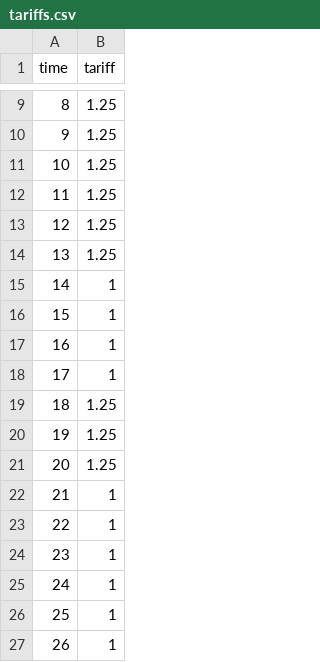
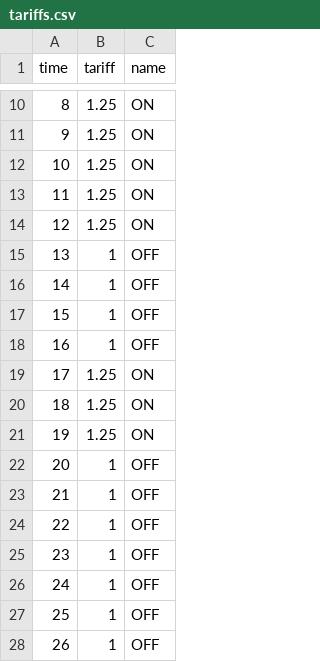
Before and after one commit to GalPerelman/wds-aro, a CSV file: data/sopron/tariffs.csv, drawn as a sheet; only a part is shown, gaps mark what is left out; addresses are those after the commit; the diff covers the shown part only; the diff names each change by its address in the sheet, - before the commit and + after, or states it on an @@ line.

```diff
--- a/data/sopron/tariffs.csv
+++ b/data/sopron/tariffs.csv
+column C (name), rows 10-28: ON | ON | ON | ON | ON | OFF | OFF | OFF | OFF | ON | ON | ON | OFF | OFF | OFF | OFF | OFF | OFF | OFF
-B15 (tariff): 1.25
+B15 (tariff): 1
-B19 (tariff): 1
+B19 (tariff): 1.25
-B22 (tariff): 1.25
+B22 (tariff): 1
```
Also changed, not shown: 1 added row, 1 removed row and 5 edited cells elsewhere in this file, data/pump-well/demands.csv, data/pump-well/tariffs.csv, 7 other files.
